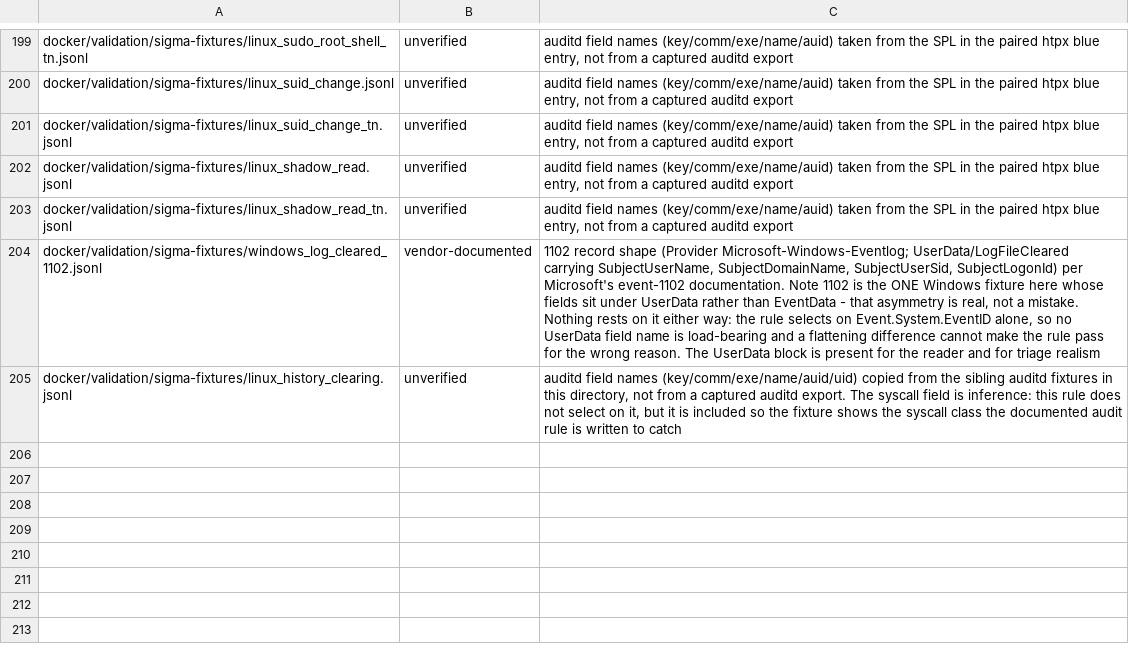
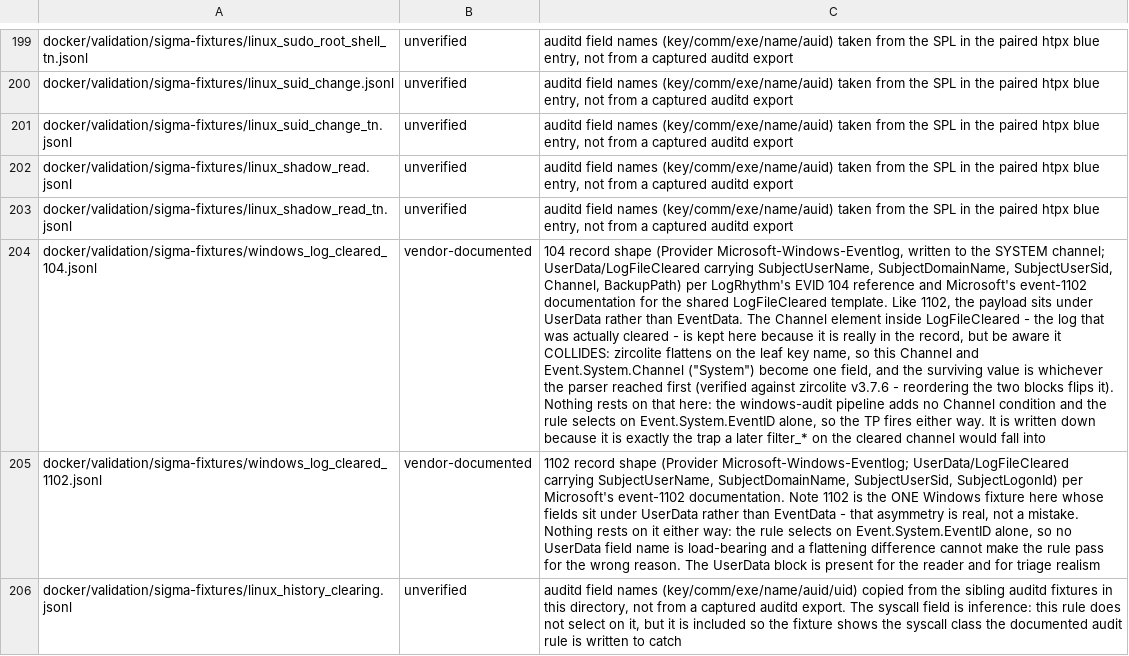
Before and after one commit to dotgibson/dotfiles-Defense, a TSV file: docker/validation/fixture-provenance.tsv, drawn as a sheet; only a part is shown, gaps mark what is left out; the diff names each change by its address in the sheet, - before the commit and + after, or states it on an @@ line.

Commit message:
feat(detections): 104 catches the log clears 1102 never saw (#220) (#222)

```diff
--- a/docker/validation/fixture-provenance.tsv
+++ b/docker/validation/fixture-provenance.tsv
+row 204: docker/validation/sigma-fixtures/windows_log_cleared_104.jsonl | vendor-documented | 104 record shape (Provider Microsoft-Windows-Eventlog, written to the SYSTEM channel; UserData/LogFileCleared carrying SubjectUserName, SubjectDomainName, SubjectUserSid, Channel, BackupPath) per LogRhythm's EVID 104 reference and Microsoft's event-1102 documentation for the shared LogFileCleared template. Like 1102, the payload sits under UserData rather than EventData. The Channel element inside LogFileCleared - the log that was actually cleared - is kept here because it is really in the record, but be aware it COLLIDES: zircolite flattens on the leaf key name, so this Channel and Event.System.Channel ("System") become one field, and the surviving value is whichever the parser reached first (verified against zircolite v3.7.6 - reordering the two blocks flips it). Nothing rests on that here: the windows-audit pipeline adds no Channel condition and the rule selects on Event.System.EventID alone, so the TP fires either way. It is written down because it is exactly the trap a later filter_* on the cleared channel would fall into
```
Also changed, not shown: docker/validation/sigma-manifest.tsv, 11 other files.
